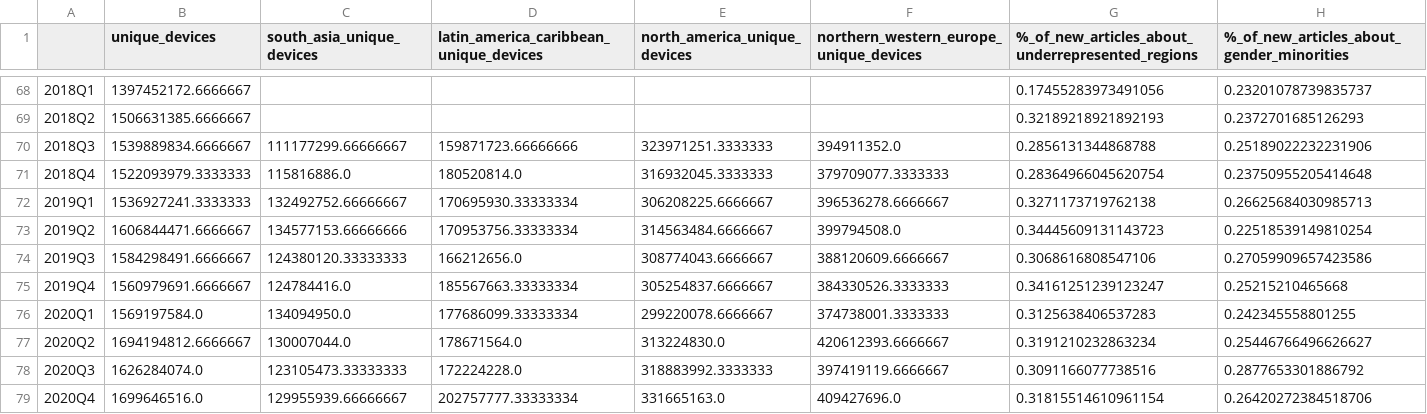
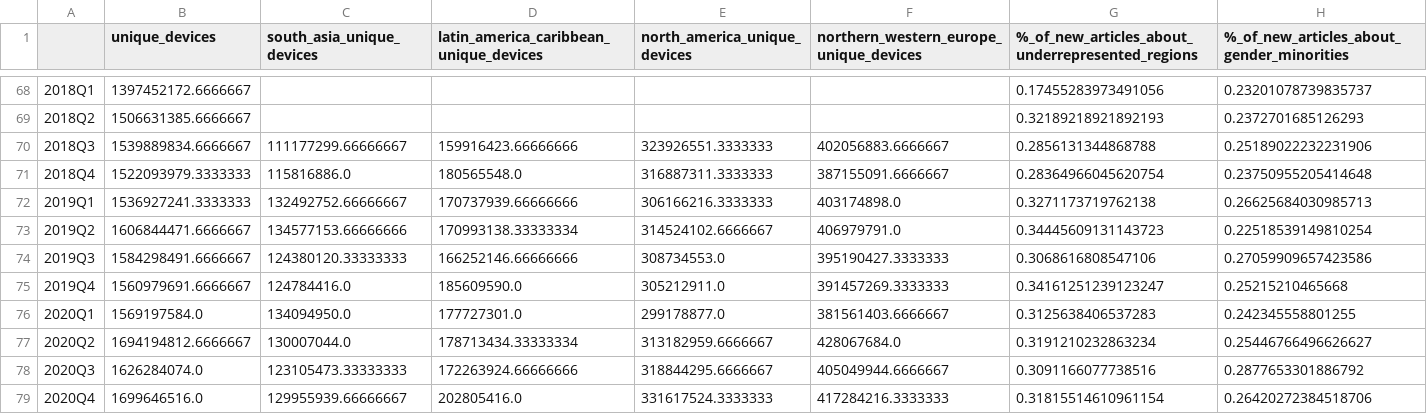
Before and after one commit to hghani-ctr/wikimedia, a TSV file: metrics/quarterly/quarterly_metrics.tsv, drawn as a sheet; only a part is shown, gaps mark what is left out; the diff covers the shown part only.

Commit message:
Regenerate pre–June 2023 regional unique device data
Regenerate regional_unique_devices.tsv and quarterly_metrics.tsv
so that pre–June 2023 data uses the current Wikimedia region
classification rather than a slightly different scheme.

Also, update regional_unique_devices.sql to get the Wikimedia
region from canonical_data.countries rather than
gdi.country_meta_data.

Bug: T364145

```diff
--- a/metrics/quarterly/quarterly_metrics.tsv
+++ b/metrics/quarterly/quarterly_metrics.tsv
@@ -69,11 +69,11 @@
 2018Q2	1506631385.6666667					0.32189218921892193	0.2372701685126293
-2018Q3	1539889834.6666667	111177299.66666667	159871723.66666666	323971251.3333333	394911352.0	0.2856131344868788	0.25189022232231906
-2018Q4	1522093979.3333333	115816886.0	180520814.0	316932045.3333333	379709077.3333333	0.28364966045620754	0.23750955205414648
-2019Q1	1536927241.3333333	132492752.66666667	170695930.33333334	306208225.6666667	396536278.6666667	0.3271173719762138	0.26625684030985713
-2019Q2	1606844471.6666667	134577153.66666666	170953756.33333334	314563484.6666667	399794508.0	0.34445609131143723	0.22518539149810254
-2019Q3	1584298491.6666667	124380120.33333333	166212656.0	308774043.6666667	388120609.6666667	0.3068616808547106	0.27059909657423586
-2019Q4	1560979691.6666667	124784416.0	185567663.33333334	305254837.6666667	384330526.3333333	0.34161251239123247	0.25215210465668
-2020Q1	1569197584.0	134094950.0	177686099.33333334	299220078.6666667	374738001.3333333	0.3125638406537283	0.242345558801255
-2020Q2	1694194812.6666667	130007044.0	178671564.0	313224830.0	420612393.6666667	0.3191210232863234	0.25446766496626627
-2020Q3	1626284074.0	123105473.33333333	172224228.0	318883992.3333333	397419119.6666667	0.3091166077738516	0.2877653301886792
-2020Q4	1699646516.0	129955939.66666667	202757777.33333334	331665163.0	409427696.0	0.31815514610961154	0.26420272384518706
+2018Q3	1539889834.6666667	111177299.66666667	159916423.66666666	323926551.3333333	402056883.6666667	0.2856131344868788	0.25189022232231906
+2018Q4	1522093979.3333333	115816886.0	180565548.0	316887311.3333333	387155091.6666667	0.28364966045620754	0.23750955205414648
+2019Q1	1536927241.3333333	132492752.66666667	170737939.66666666	306166216.3333333	403174898.0	0.3271173719762138	0.26625684030985713
+2019Q2	1606844471.6666667	134577153.66666666	170993138.33333334	314524102.6666667	406979791.0	0.34445609131143723	0.22518539149810254
+2019Q3	1584298491.6666667	124380120.33333333	166252146.66666666	308734553.0	395190427.3333333	0.3068616808547106	0.27059909657423586
+2019Q4	1560979691.6666667	124784416.0	185609590.0	305212911.0	391457269.3333333	0.34161251239123247	0.25215210465668
+2020Q1	1569197584.0	134094950.0	177727301.0	299178877.0	381561403.6666667	0.3125638406537283	0.242345558801255
+2020Q2	1694194812.6666667	130007044.0	178713434.33333334	313182959.6666667	428067684.0	0.3191210232863234	0.25446766496626627
+2020Q3	1626284074.0	123105473.33333333	172263924.66666666	318844295.6666667	405049944.6666667	0.3091166077738516	0.2877653301886792
+2020Q4	1699646516.0	129955939.66666667	202805416.0	331617524.3333333	417284216.3333333	0.31815514610961154	0.26420272384518706
```
Also changed, not shown: 33 edited cells elsewhere in this file, metrics/regional_unique_devices.tsv, 1 other file.
